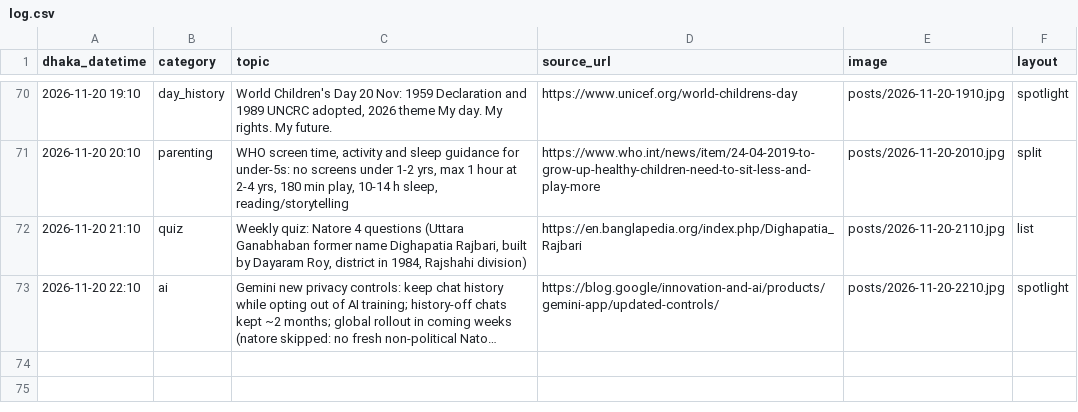
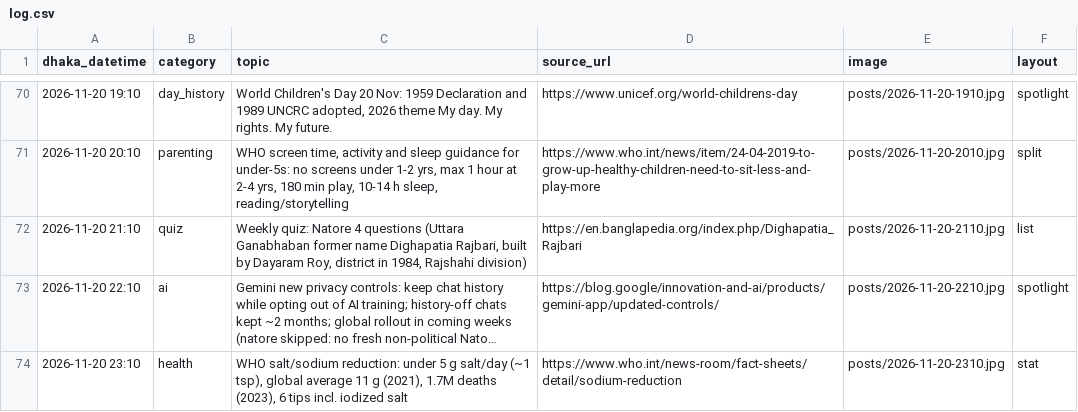
Before and after one commit to Rajibnt/codexnatore, a CSV file: posts/log.csv, drawn as a sheet; only a part is shown, gaps mark what is left out; long unchanged cells end in …; the diff names each change by its address in the sheet, - before the commit and + after, or states it on an @@ line.

```diff
--- a/posts/log.csv
+++ b/posts/log.csv
+row 74: 2026-11-20 23:10 | health | WHO salt/sodium reduction: under 5 g salt/day (~1 tsp), global average 11 g (2021), 1.7M deaths (2023), 6 tips incl. iodized salt | https://www.who.int/news-room/fact-sheets/detail/sodium-reduction | posts/2026-11-20-2310.jpg | stat
```
